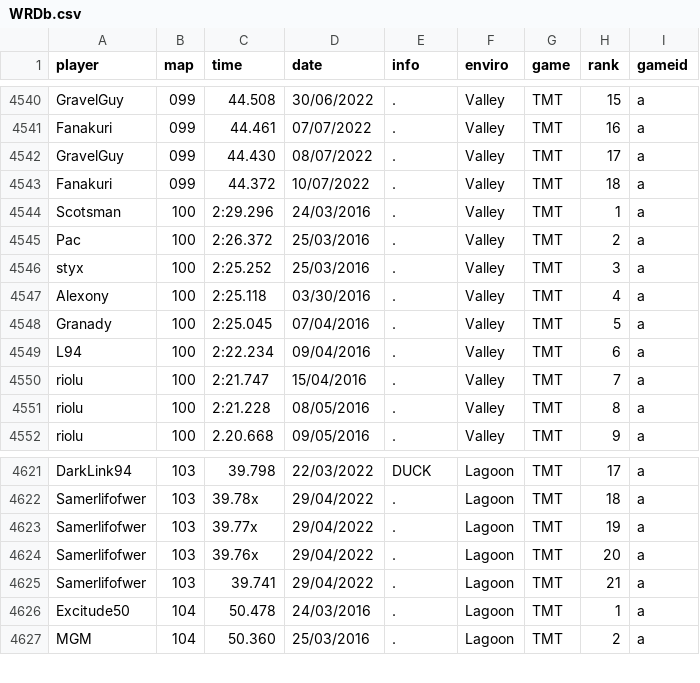
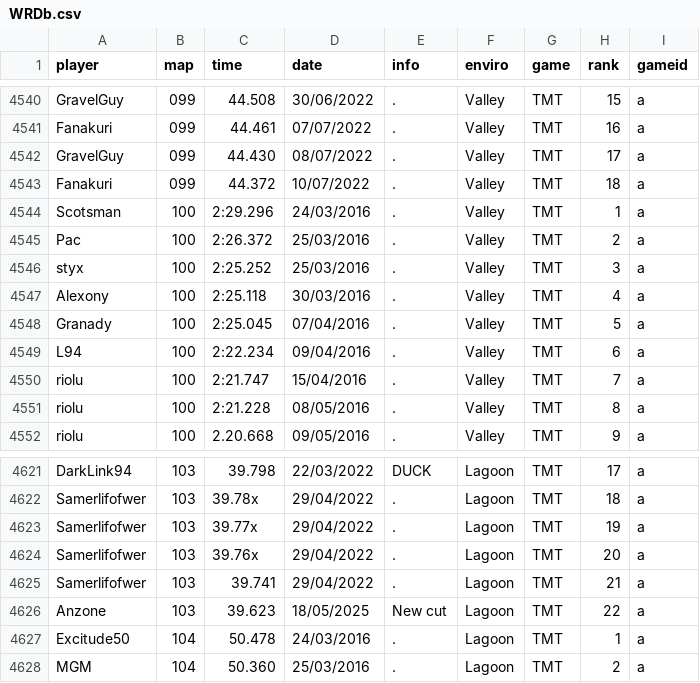
Before and after one commit to monheimx9/TWRC, a CSV file: data/WRDb.csv, drawn as a sheet; only a part is shown, gaps mark what is left out.

Commit message:
Update WRDb.csv

```diff
--- a/data/WRDb.csv
+++ b/data/WRDb.csv
@@ -4546,3 +4546,3 @@ Pac;100;2:26.372;25/03/2016;.;Valley;TMT;2;a
 styx;100;2:25.252;25/03/2016;.;Valley;TMT;3;a
-Alexony;100;2:25.118;03/30/2016;.;Valley;TMT;4;a
+Alexony;100;2:25.118;30/03/2016;.;Valley;TMT;4;a
 Granady;100;2:25.045;07/04/2016;.;Valley;TMT;5;a
@@ -4625,2 +4625,3 @@ Samerlifofwer;103;39.76x;29/04/2022;.;Lagoon;TMT;20;a
 Samerlifofwer;103;39.741;29/04/2022;.;Lagoon;TMT;21;a
+Anzone;103;39.623;18/05/2025;New cut;Lagoon;TMT;22;a
 Excitude50;104;50.478;24/03/2016;.;Lagoon;TMT;1;a
```
